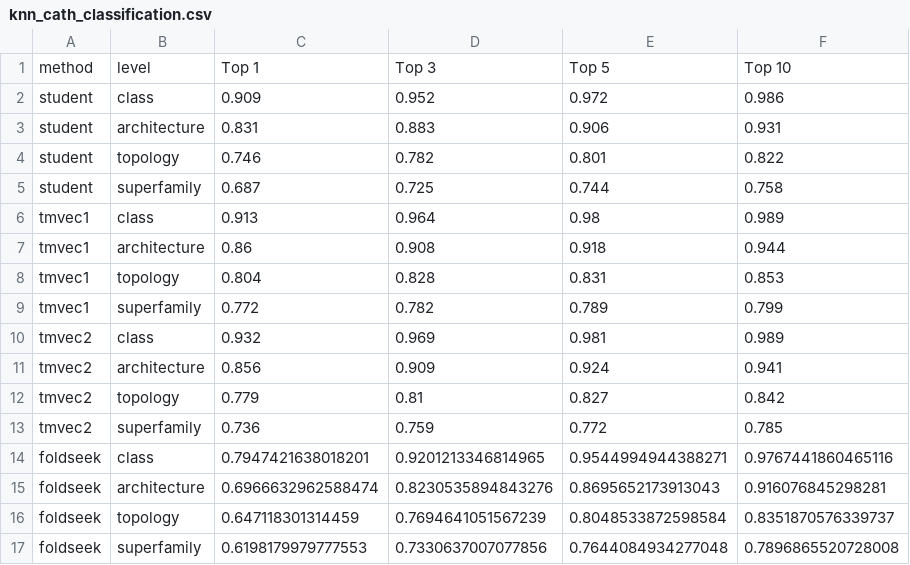
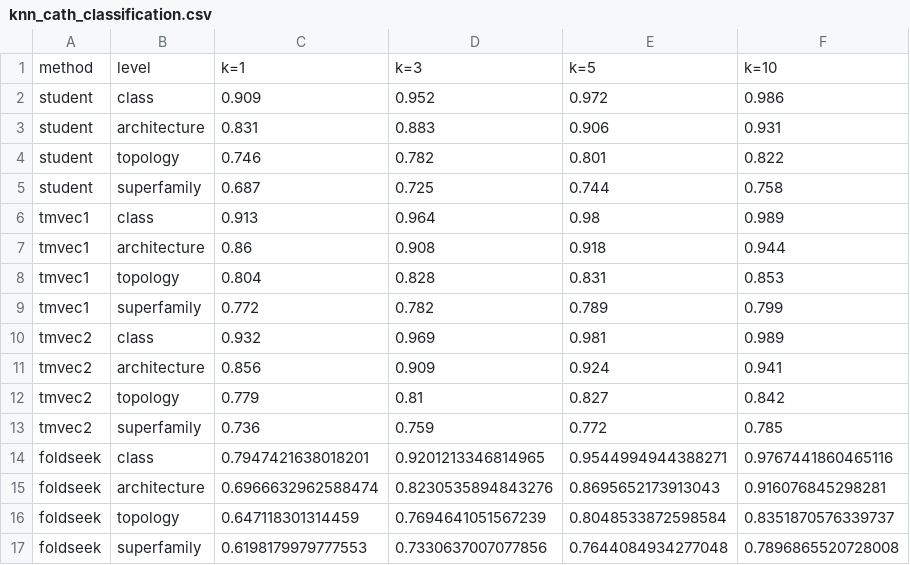
Before and after one commit to paarth-b/tmvec-bench, a CSV file: results/knn_cath_classification.csv, drawn as a sheet.

```diff
--- a/results/knn_cath_classification.csv
+++ b/results/knn_cath_classification.csv
@@ -1,2 +1,2 @@
-method,level,Top 1,Top 3,Top 5,Top 10
+method,level,k=1,k=3,k=5,k=10
 student,class,0.909,0.952,0.972,0.986
```
Also changed, not shown: 33 other files.
